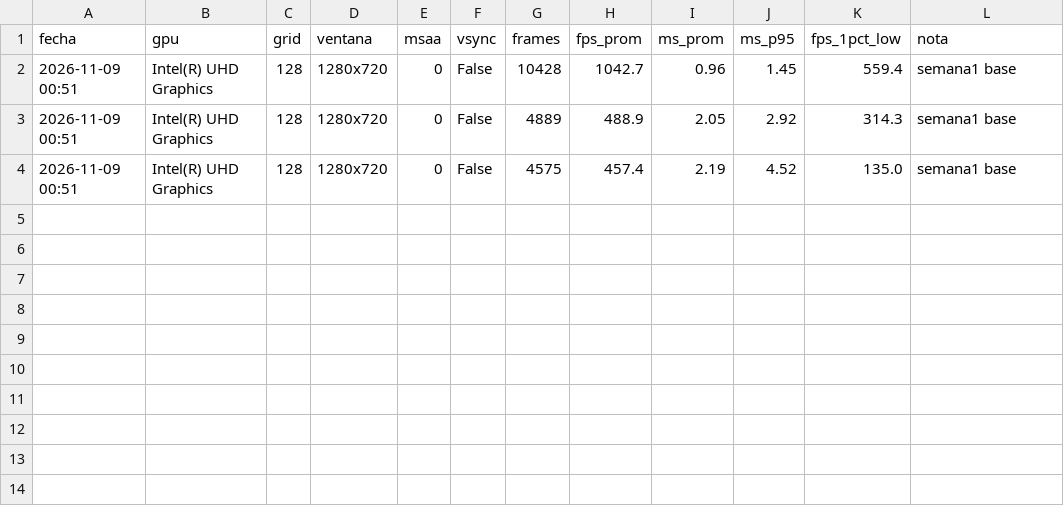
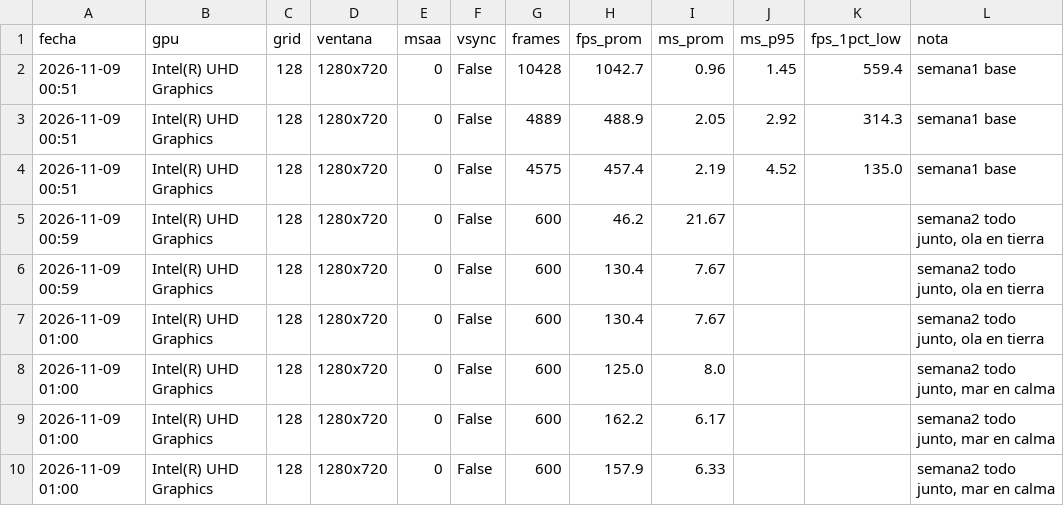
Before and after one commit to JLCCAST/CV_Tsunami_Grupo_04, a CSV file: metricas_fps.csv, drawn as a sheet; the diff names each change by its address in the sheet, - before the commit and + after, or states it on an @@ line.

Commit message:
docs(rol5): fps de la app completa en la semana 2

```diff
--- a/metricas_fps.csv
+++ b/metricas_fps.csv
+row 5: 2026-11-09 00:59 | Intel(R) UHD Graphics | 128 | 1280x720 | 0 | False | 600 | 46.2 | 21.67 |  |  | semana2 todo junto, ola en tierra
+row 6: 2026-11-09 00:59 | Intel(R) UHD Graphics | 128 | 1280x720 | 0 | False | 600 | 130.4 | 7.67 |  |  | semana2 todo junto, ola en tierra
+row 7: 2026-11-09 01:00 | Intel(R) UHD Graphics | 128 | 1280x720 | 0 | False | 600 | 130.4 | 7.67 |  |  | semana2 todo junto, ola en tierra
+row 8: 2026-11-09 01:00 | Intel(R) UHD Graphics | 128 | 1280x720 | 0 | False | 600 | 125.0 | 8.0 |  |  | semana2 todo junto, mar en calma
+row 9: 2026-11-09 01:00 | Intel(R) UHD Graphics | 128 | 1280x720 | 0 | False | 600 | 162.2 | 6.17 |  |  | semana2 todo junto, mar en calma
+row 10: 2026-11-09 01:00 | Intel(R) UHD Graphics | 128 | 1280x720 | 0 | False | 600 | 157.9 | 6.33 |  |  | semana2 todo junto, mar en calma
```
